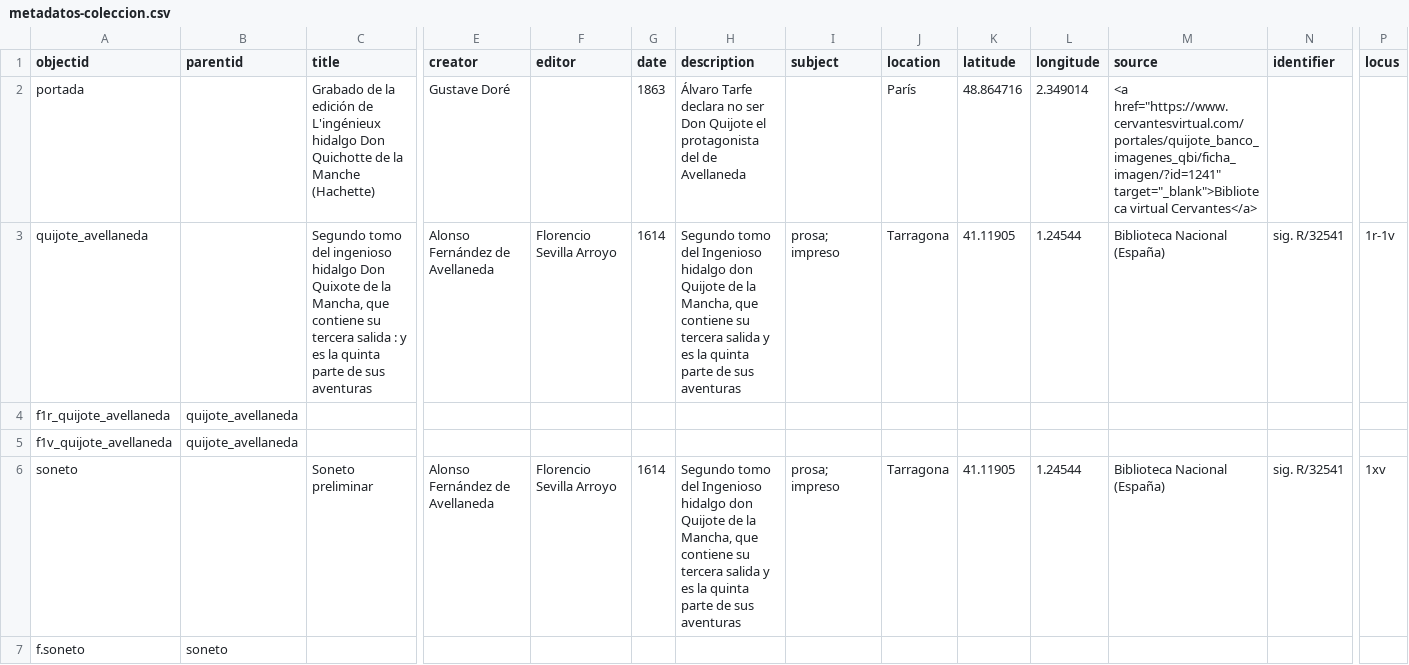
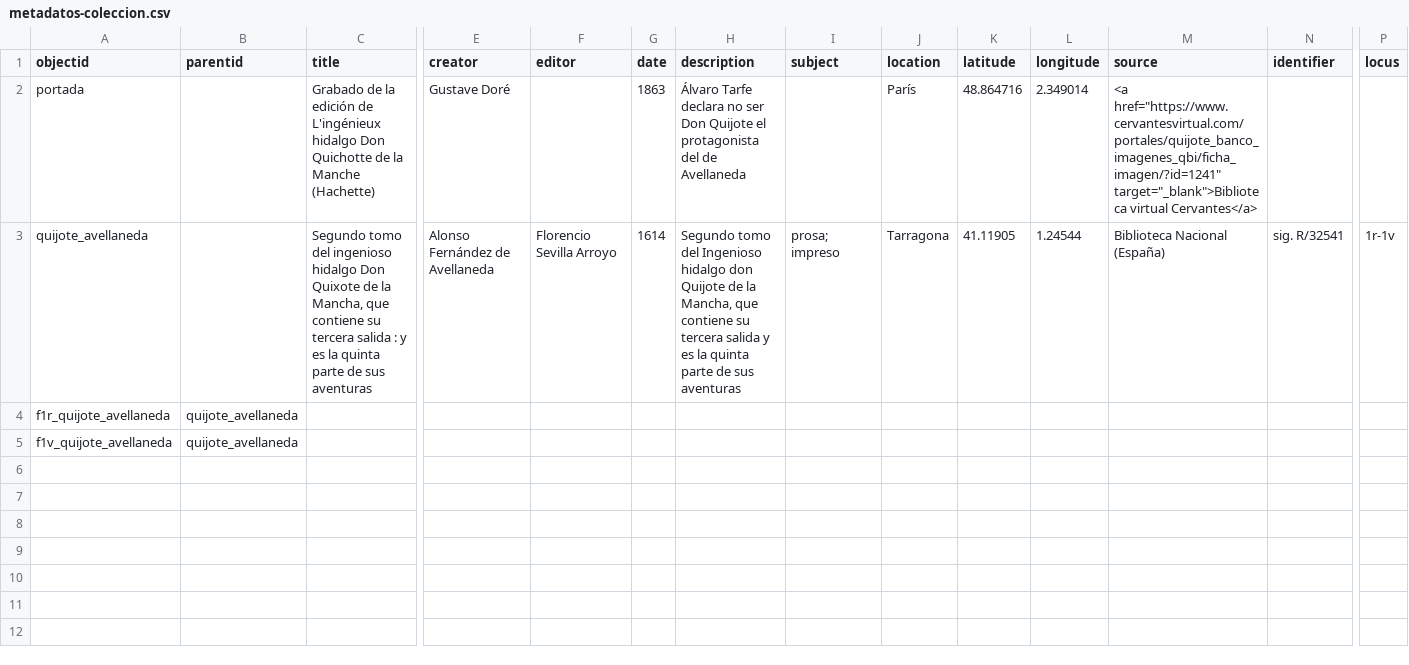
Before and after one commit to gabrielcalarco/ejemplo-colecciones, a CSV file: _data/metadatos-coleccion.csv, drawn as a sheet; only a part is shown, gaps mark what is left out; rows hold the shown columns only; the diff names each change by its address in the sheet, - before the commit and + after, or states it on an @@ line.

```diff
--- a/_data/metadatos-coleccion.csv
+++ b/_data/metadatos-coleccion.csv
-row 6: soneto |  | Soneto preliminar | Alonso Fernández de Avellaneda | Florencio Sevilla Arroyo | 1614 | Segundo tomo del Ingenioso hidalgo don Quijote de la Mancha, que contiene su tercera salida y es la quinta parte de sus aventuras | prosa; impreso | Tarragona | 41.11905 | 1.24544 | Biblioteca Nacional (España) | sig. R/32541 | 1xv
-row 7: f.soneto | soneto
```
Also changed, not shown: _data/placename_main.csv, 2 other files.
